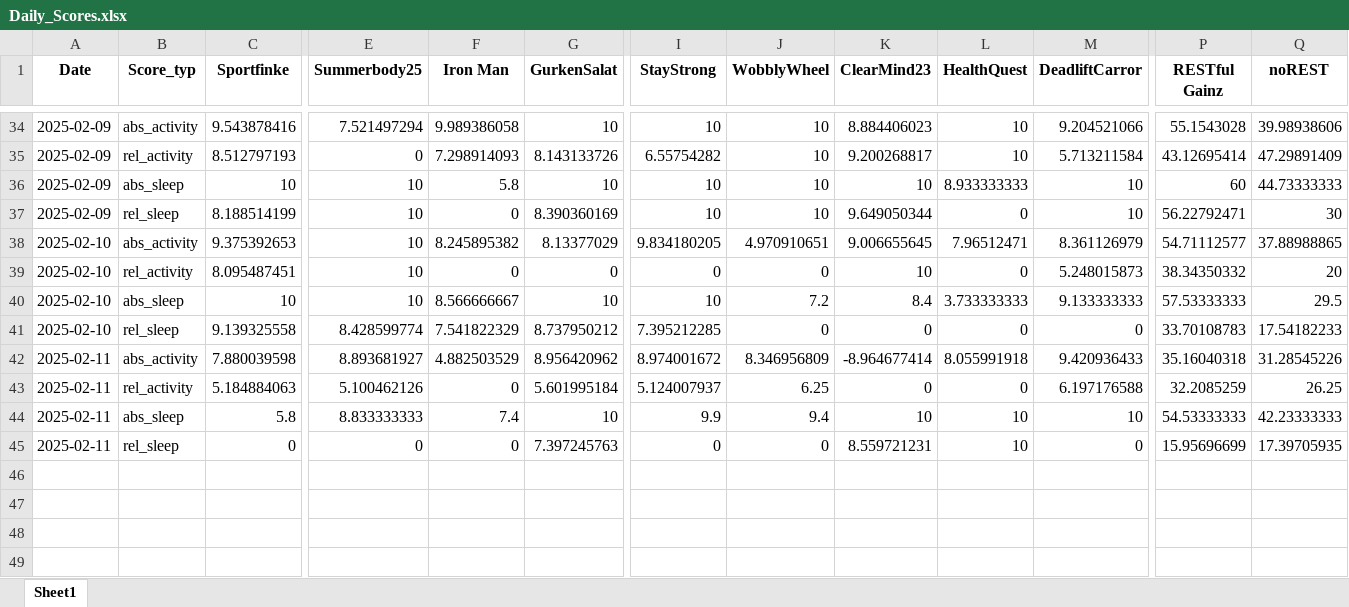
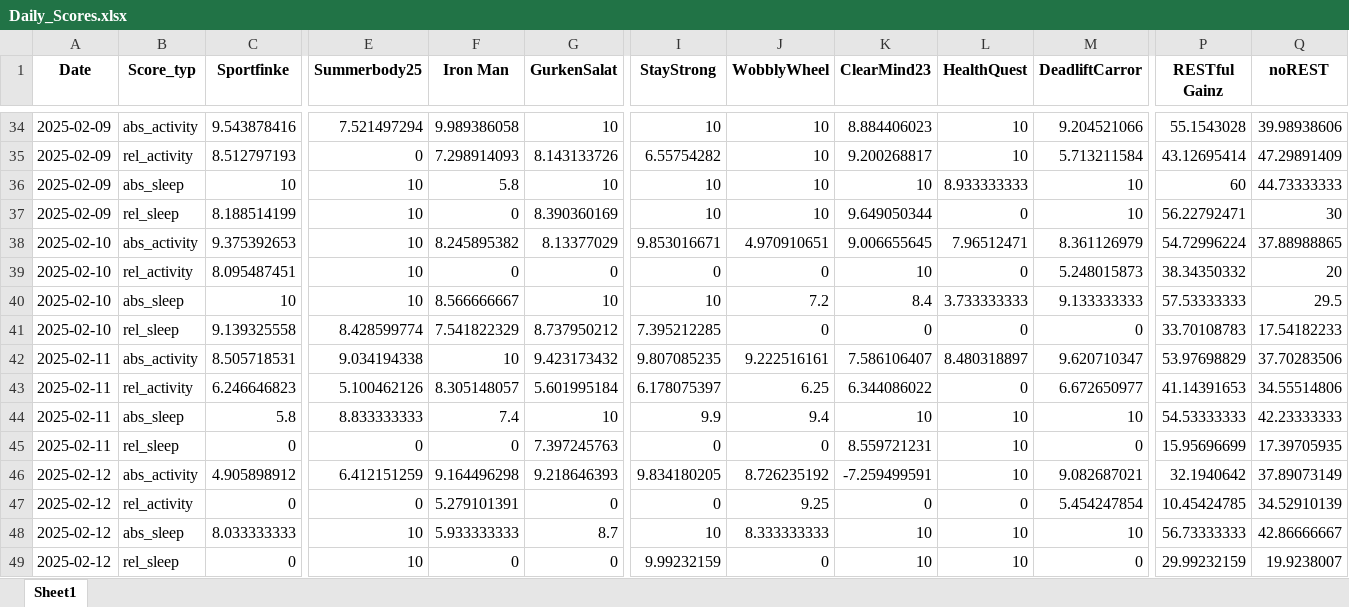
Before and after one commit to Cornibouchon/HealthyLifeFrontend01, an Excel workbook: data/Firmen/ipt/2025-02-01/Daily_Scores.xlsx, sheet Sheet1, drawn as a sheet; only a part is shown, gaps mark what is left out; values as stored, in another font and other column widths than the file's, no borders; rows hold the shown columns only; the diff names each change by its address in the sheet, - before the commit and + after, or states it on an @@ line.

Commit message:
Updating the daily scores

```diff
--- a/data/Firmen/ipt/2025-02-01/Daily_Scores.xlsx (sheet Sheet1)
+++ b/data/Firmen/ipt/2025-02-01/Daily_Scores.xlsx (sheet Sheet1)
-I38 (StayStrong): 9.834180205
+I38 (StayStrong): 9.853016671
-P38 (RESTful Gainz): 54.71112577
+P38 (RESTful Gainz): 54.72996224
-C42 (Sportfinke): 7.880039598
+C42 (Sportfinke): 8.505718531
-E42 (Summerbody25): 8.893681927
+E42 (Summerbody25): 9.034194338
-F42 (Iron Man): 4.882503529
+F42 (Iron Man): 10
-G42 (GurkenSalat): 8.956420962
+G42 (GurkenSalat): 9.423173432
-I42 (StayStrong): 8.974001672
+I42 (StayStrong): 9.807085235
-J42 (WobblyWheel): 8.346956809
+J42 (WobblyWheel): 9.222516161
-K42 (ClearMind23): -8.964677414
+K42 (ClearMind23): 7.586106407
-L42 (HealthQuest): 8.055991918
+L42 (HealthQuest): 8.480318897
-M42 (DeadliftCarror): 9.420936433
+M42 (DeadliftCarror): 9.620710347
-P42 (RESTful Gainz): 35.16040318
+P42 (RESTful Gainz): 53.97698829
-Q42 (noREST): 31.28545226
+Q42 (noREST): 37.70283506
-C43 (Sportfinke): 5.184884063
+C43 (Sportfinke): 6.246646823
-F43 (Iron Man): 0
+F43 (Iron Man): 8.305148057
-I43 (StayStrong): 5.124007937
+I43 (StayStrong): 6.178075397
-K43 (ClearMind23): 0
+K43 (ClearMind23): 6.344086022
-M43 (DeadliftCarror): 6.197176588
+M43 (DeadliftCarror): 6.672650977
-P43 (RESTful Gainz): 32.2085259
+P43 (RESTful Gainz): 41.14391653
-Q43 (noREST): 26.25
+Q43 (noREST): 34.55514806
+row 46: 2025-02-12 | abs_activity | 4.905898912 | 6.412151259 | 9.164496298 | 9.218646393 | 9.834180205 | 8.726235192 | -7.259499591 | 10 | 9.082687021 | 32.1940642 | 37.89073149
+row 47: 2025-02-12 | rel_activity | 0 | 0 | 5.279101391 | 0 | 0 | 9.25 | 0 | 0 | 5.454247854 | 10.45424785 | 34.52910139
+row 48: 2025-02-12 | abs_sleep | 8.033333333 | 10 | 5.933333333 | 8.7 | 10 | 8.333333333 | 10 | 10 | 10 | 56.73333333 | 42.86666667
+row 49: 2025-02-12 | rel_sleep | 0 | 10 | 0 | 0 | 9.99232159 | 0 | 10 | 10 | 0 | 29.99232159 | 19.9238007
```
Also changed, not shown: data/Firmen/creators/2025-02-01/Daily_Motivations.xlsx, data/Firmen/creators/2025-02-01/Daily_Scores.xlsx, 1 other file.
